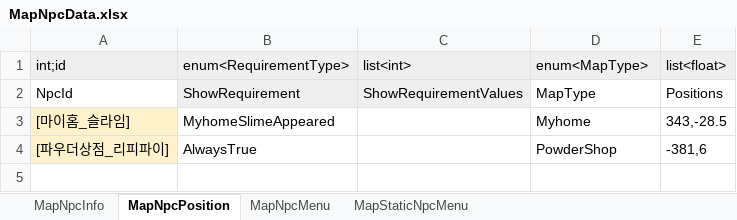
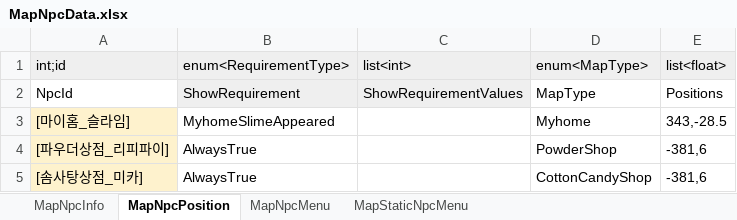
Before and after one commit to Lunaria-Project/lunaria-data, an Excel workbook: excel/MapNpcData.xlsx, sheet MapNpcPosition, drawn as a sheet; values as stored, in another font and other column widths than the file's, no borders; the diff names each change by its address in the sheet, - before the commit and + after, or states it on an @@ line.

Commit message:
솜사탕상점 데이터 추가

```diff
--- a/excel/MapNpcData.xlsx (sheet MapNpcPosition)
+++ b/excel/MapNpcData.xlsx (sheet MapNpcPosition)
+row 5: [솜사탕상점_미카] | AlwaysTrue |  | CottonCandyShop | -381,6
```
Also changed, not shown: sheet MapNpcMenu, sheet MapNpcInfo, excel/CharacterData.xlsx, excel/CutsceneData.xlsx, 1 other file.
